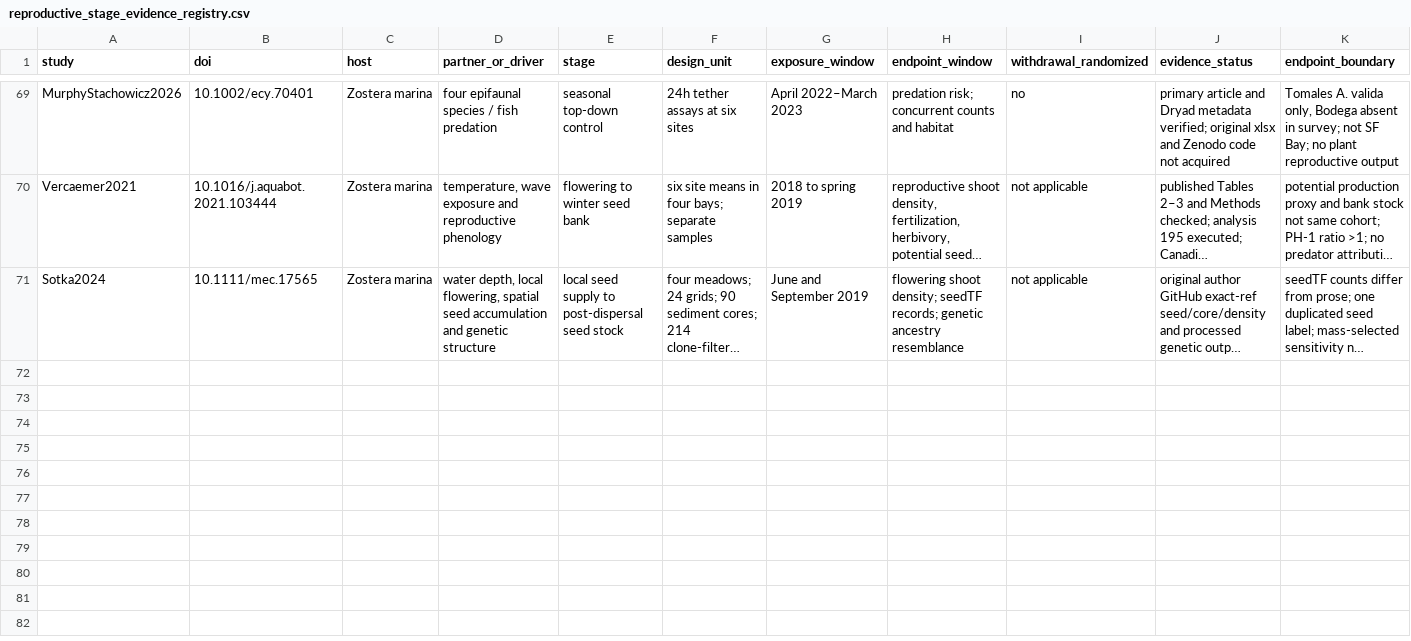
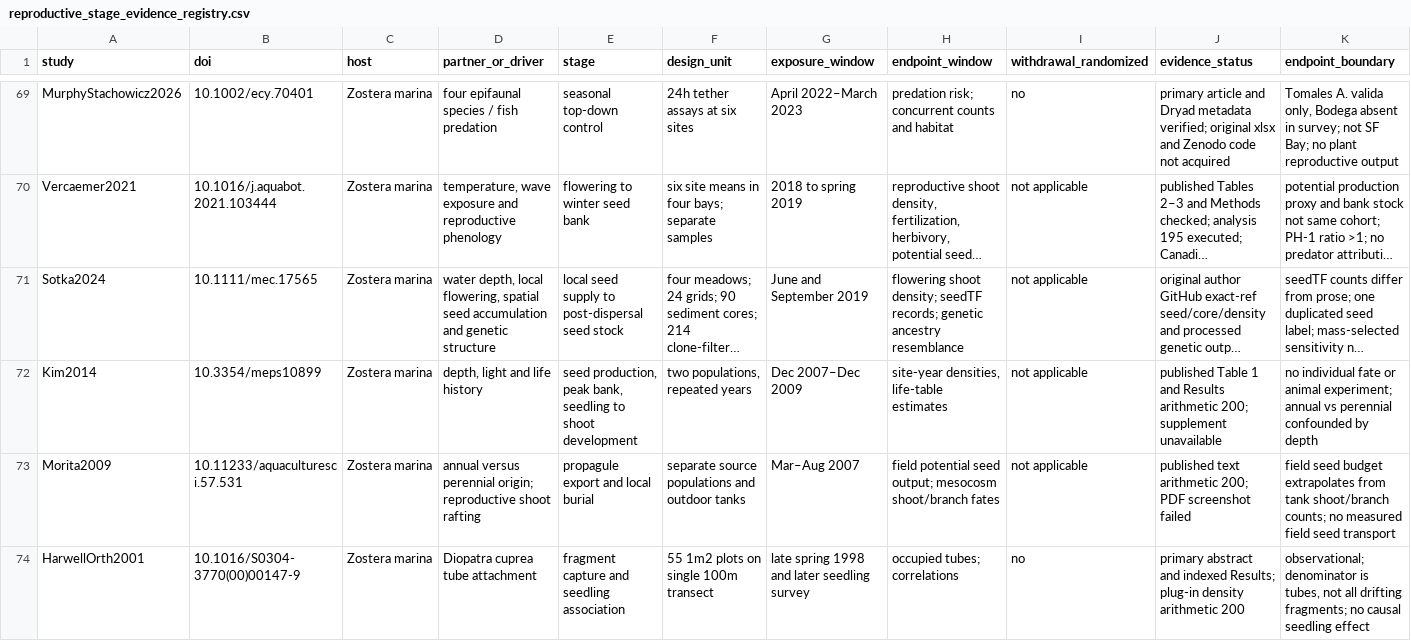
Before and after one commit to zuizui0223/Tampa, a CSV file: data/seagrass_interactions_v1/reproductive_stage_evidence_registry.csv, drawn as a sheet; only a part is shown, gaps mark what is left out; long unchanged cells end in …; the diff names each change by its address in the sheet, - before the commit and + after, or states it on an @@ line.

Commit message:
Account for life-history-dependent seed yield and propagule transport routes in independent studies

```diff
--- a/data/seagrass_interactions_v1/reproductive_stage_evidence_registry.csv
+++ b/data/seagrass_interactions_v1/reproductive_stage_evidence_registry.csv
+row 72: Kim2014 | 10.3354/meps10899 | Zostera marina | depth, light and life history | seed production, peak bank, seedling to shoot development | two populations, repeated years | Dec 2007–Dec 2009 | site-year densities, life-table estimates | not applicable | published Table 1 and Results arithmetic 200; supplement unavailable | no individual fate or animal experiment; annual vs perennial confounded by depth
+row 73: Morita2009 | 10.11233/aquaculturesci.57.531 | Zostera marina | annual versus perennial origin; reproductive shoot rafting | propagule export and local burial | separate source populations and outdoor tanks | Mar–Aug 2007 | field potential seed output; mesocosm shoot/branch fates | not applicable | published text arithmetic 200; PDF screenshot failed | field seed budget extrapolates from tank shoot/branch counts; no measured field seed transport
+row 74: HarwellOrth2001 | 10.1016/S0304-3770(00)00147-9 | Zostera marina | Diopatra cuprea tube attachment | fragment capture and seedling association | 55 1m2 plots on single 100m transect | late spring 1998 and later seedling survey | occupied tubes; correlations | no | primary abstract and indexed Results; plug-in density arithmetic 200 | observational; denominator is tubes, not all drifting fragments; no causal seedling effect
```
Also changed, not shown: data/seagrass_interactions_v1/multistage_effect_eligibility_20261126.csv, 3 other files.
